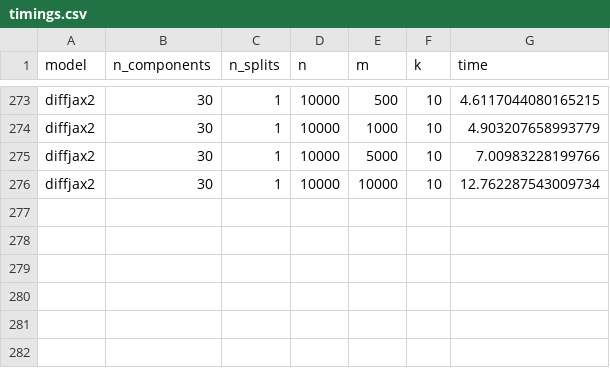
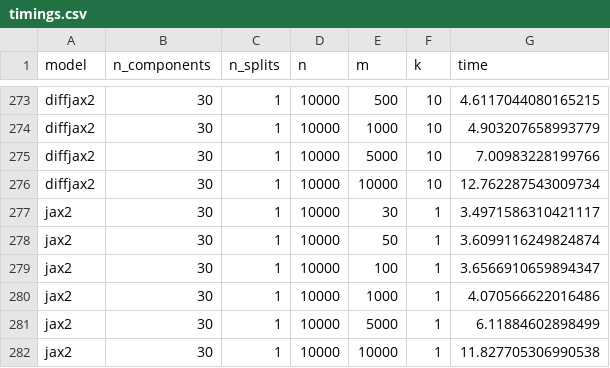
Before and after one commit to Sm00thix/IKPLS, a CSV file: timings/timings.csv, drawn as a sheet; only a part is shown, gaps mark what is left out.

Commit message:
Updated timings

```diff
--- a/timings/timings.csv
+++ b/timings/timings.csv
@@ -276 +276,7 @@ diffjax2,30,1,10000,5000,10,7.00983228199766
 diffjax2,30,1,10000,10000,10,12.762287543009734
+jax2,30,1,10000,30,1,3.4971586310421117
+jax2,30,1,10000,50,1,3.6099116249824874
+jax2,30,1,10000,100,1,3.6566910659894347
+jax2,30,1,10000,1000,1,4.070566622016486
+jax2,30,1,10000,5000,1,6.11884602898499
+jax2,30,1,10000,10000,1,11.827705306990538
```
